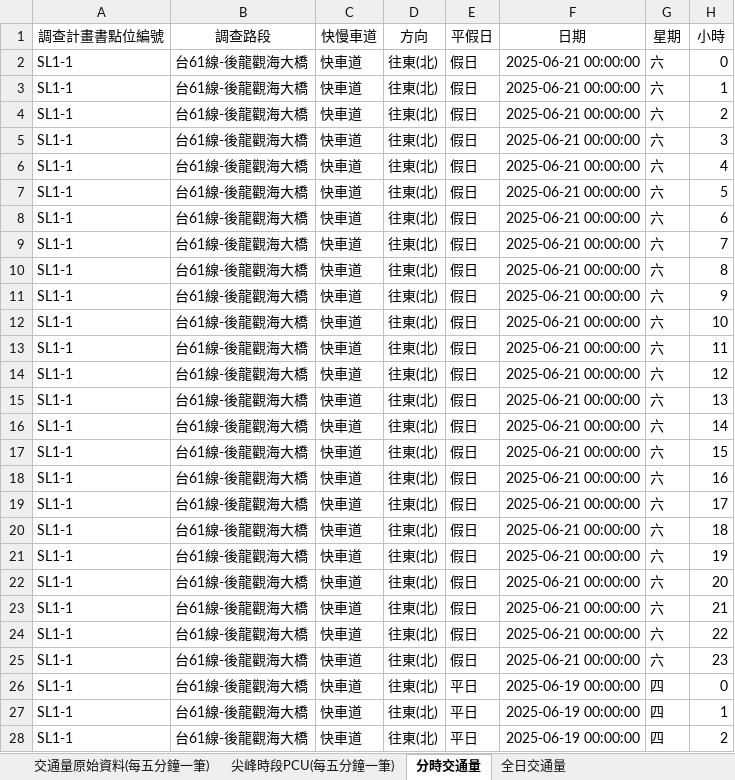
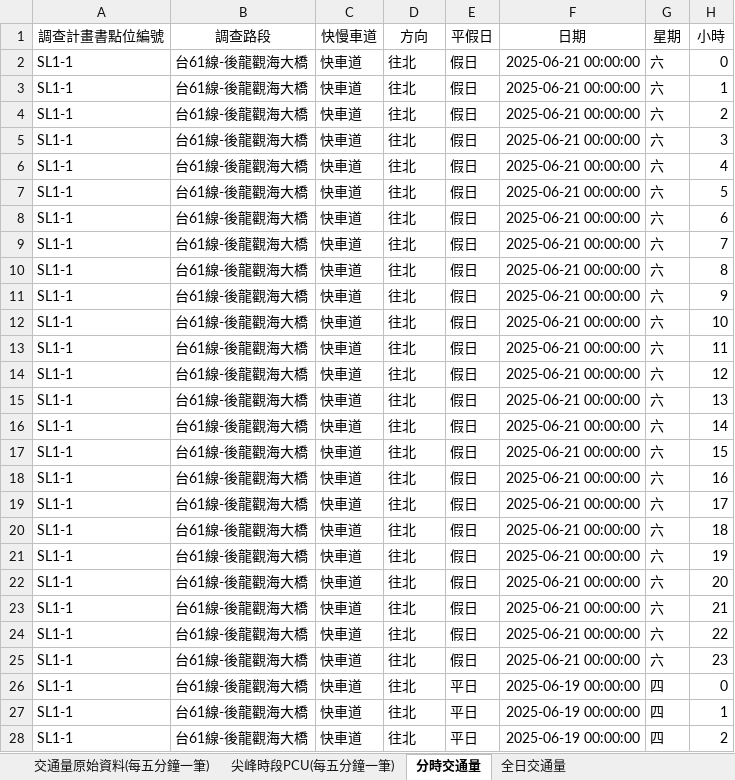
Before and after one commit to KaiChiehKJ/THI-6787, an Excel workbook: 01_資料初步彙整/01_路段交通量/路段交通量資料彙整.xlsx, sheet 分時交通量, drawn as a sheet; only a part is shown; values as stored, in another font and other column widths than the file's, no borders; the diff covers the shown part only; the diff names each change by its address in the sheet, - before the commit and + after, or states it on an @@ line.

```diff
--- a/01_資料初步彙整/01_路段交通量/路段交通量資料彙整.xlsx (sheet 分時交通量)
+++ b/01_資料初步彙整/01_路段交通量/路段交通量資料彙整.xlsx (sheet 分時交通量)
-D2:D28 (方向): 往東(北)
+D2:D28 (方向): 往北
```
Also changed, not shown: 1413 edited cells elsewhere in this sheet, sheet 交通量原始資料(每五分鐘一筆), sheet 尖峰時段PCU(每五分鐘一筆), sheet 全日交通量, 01_資料初步彙整/02_路段旅行速率/旅行速率資料彙整.xlsx, 01_資料初步彙整/03_高公局資料/ETag/Etag.xlsx, 32 other files.
